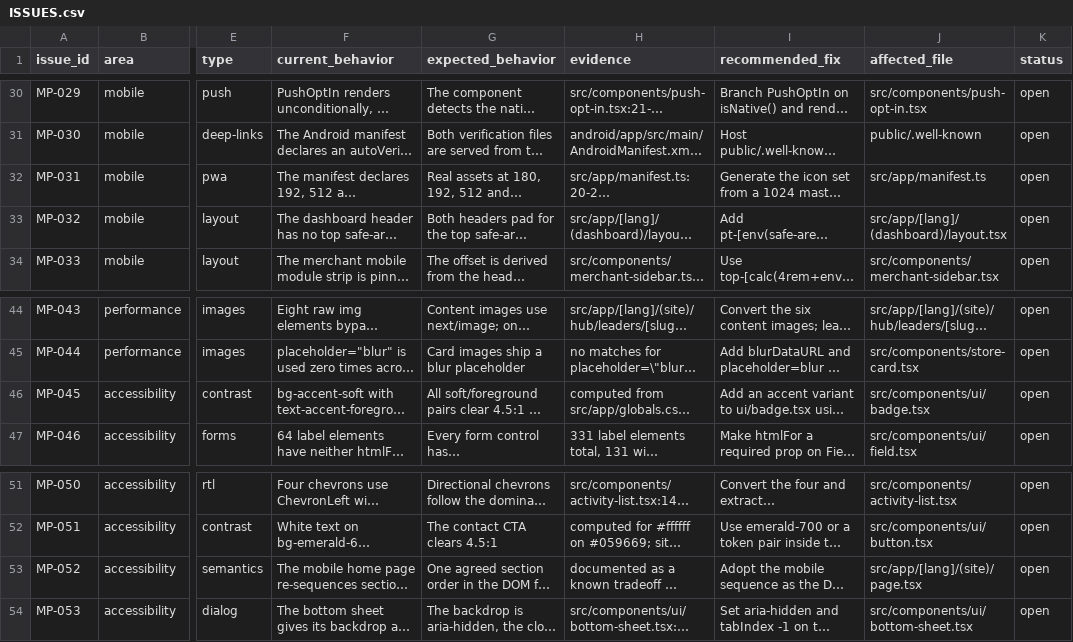
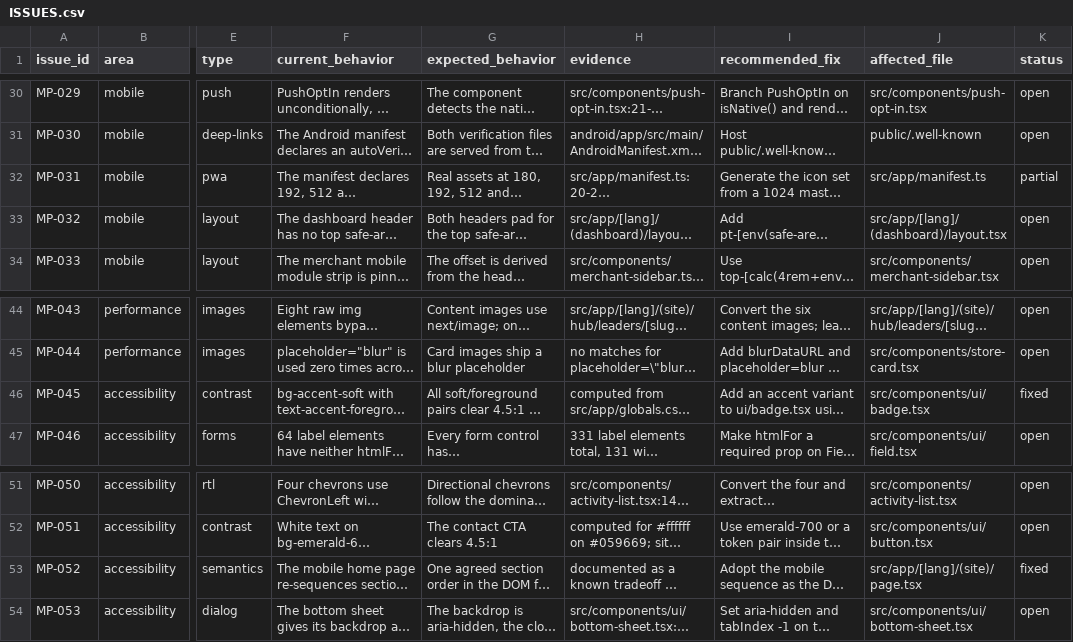
Before and after one commit to passionlb24-stack/matjar, a CSV file: audit/matjar-marketplace-2/ISSUES.csv, drawn as a sheet; only a part is shown, gaps mark what is left out; long unchanged cells end in …; the diff covers the shown part only; the diff names each change by its address in the sheet, - before the commit and + after, or states it on an @@ line.

```diff
--- a/audit/matjar-marketplace-2/ISSUES.csv
+++ b/audit/matjar-marketplace-2/ISSUES.csv
-K32 (status): open
+K32 (status): partial
-K46 (status): open
+K46 (status): fixed
-K53 (status): open
+K53 (status): fixed
```
Also changed, not shown: 13 edited cells elsewhere in this file.
